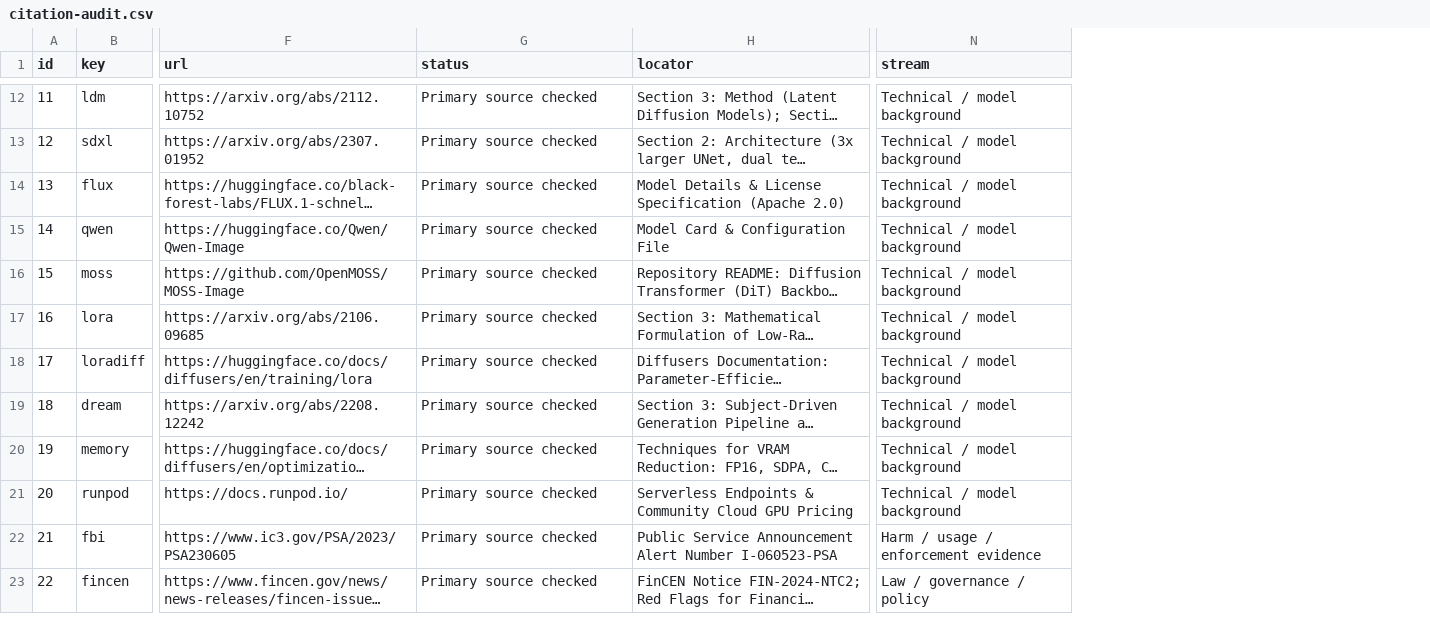
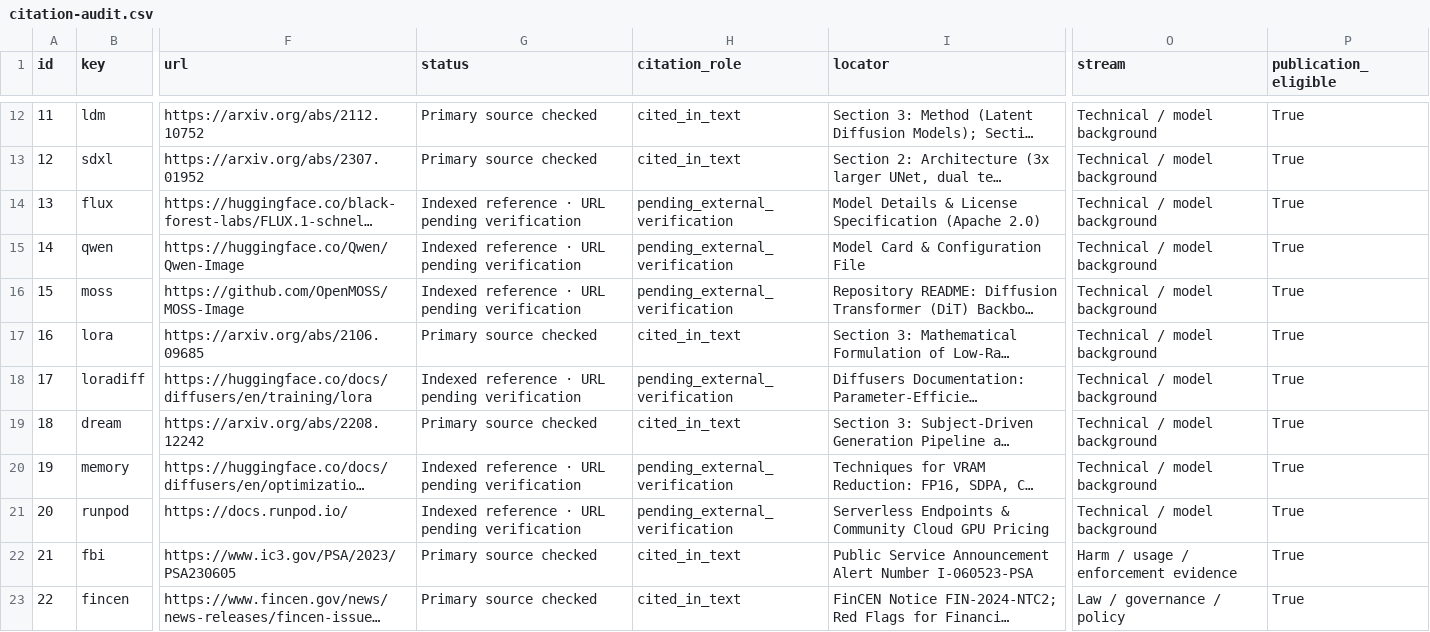
Before and after one commit to csharikrishna/consent-is-not-synthetic, a CSV file: web/public/downloads/citation-audit.csv, drawn as a sheet; only a part is shown, gaps mark what is left out; long unchanged cells end in …; the diff covers the shown part only; the diff names each change by its address in the sheet, - before the commit and + after, or states it on an @@ line.

Commit message:
Remediate P1/P2 audit backlog, harden deliverable verification, sync 77 sources and governance disclosures

```diff
--- a/web/public/downloads/citation-audit.csv
+++ b/web/public/downloads/citation-audit.csv
+column H (citation_role), rows 12-23: cited_in_text | cited_in_text | pending_external_verification | pending_external_verification | pending_external_verification | cited_in_text | pending_external_verification | cited_in_text | pending_external_verification | pending_external_verification | cited_in_text | cited_in_text
+column P (publication_eligible), rows 12-23: all True
-G14:G16 (status): Primary source checked
+G14:G16 (status): Indexed reference · URL pending verification
-G18 (status): Primary source checked
+G18 (status): Indexed reference · URL pending verification
-G20:G21 (status): Primary source checked
+G20:G21 (status): Indexed reference · URL pending verification
```
Also changed, not shown: 1 added row and 8 edited cells elsewhere in this file, CLAIM_VERIFICATION_FINAL.csv, research/working-history/research_v4/claim-verification-final.csv, 45 other files.
